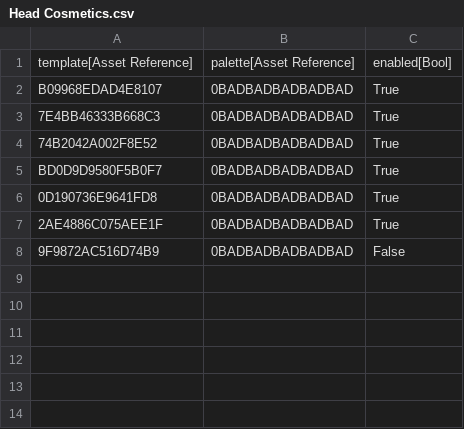
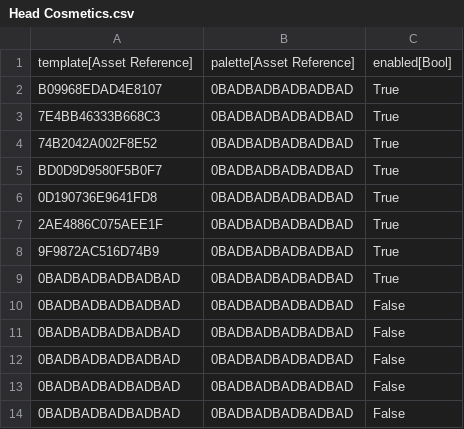
Before and after one commit to CommanderFoo/Core-Cosmetics-Course, a CSV file: Data/DataTables/Head Cosmetics.csv, drawn as a sheet.

```diff
--- a/Data/DataTables/Head Cosmetics.csv
+++ b/Data/DataTables/Head Cosmetics.csv
@@ -7,2 +7,8 @@
 "2AE4886C075AEE1F","0BADBADBADBADBAD","True"
-"9F9872AC516D74B9","0BADBADBADBADBAD","False"
+"9F9872AC516D74B9","0BADBADBADBADBAD","True"
+"0BADBADBADBADBAD","0BADBADBADBADBAD","True"
+"0BADBADBADBADBAD","0BADBADBADBADBAD","False"
+"0BADBADBADBADBAD","0BADBADBADBADBAD","False"
+"0BADBADBADBADBAD","0BADBADBADBADBAD","False"
+"0BADBADBADBADBAD","0BADBADBADBADBAD","False"
+"0BADBADBADBADBAD","0BADBADBADBADBAD","False"
```
Also changed, not shown: 7 other files.
